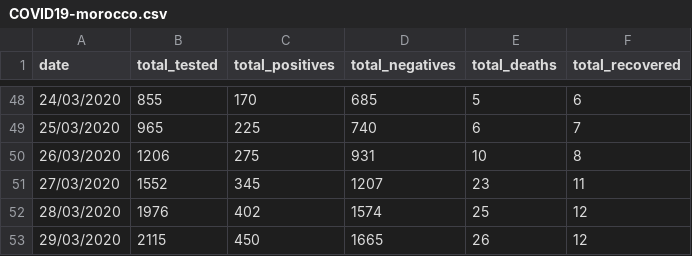
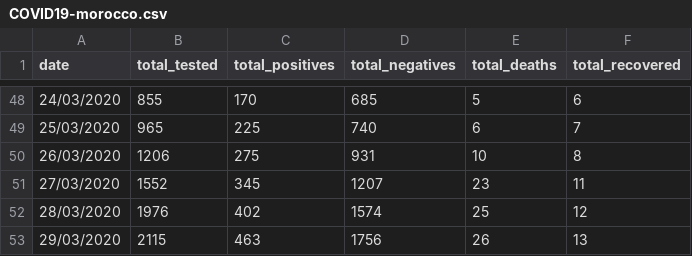
Before and after one commit to leMedi/covid19-morocco-dataset, a CSV file: COVID19-morocco.csv, drawn as a sheet; only a part is shown, gaps mark what is left out.

```diff
--- a/COVID19-morocco.csv
+++ b/COVID19-morocco.csv
@@ -52,2 +52,2 @@ date,total_tested,total_positives,total_negatives,total_deaths,total_recovered
 28/03/2020,1976,402,1574,25,12
-29/03/2020,2115,450,1665,26,12
+29/03/2020,2115,463,1756,26,13
```
Also changed, not shown: 1 other file.
